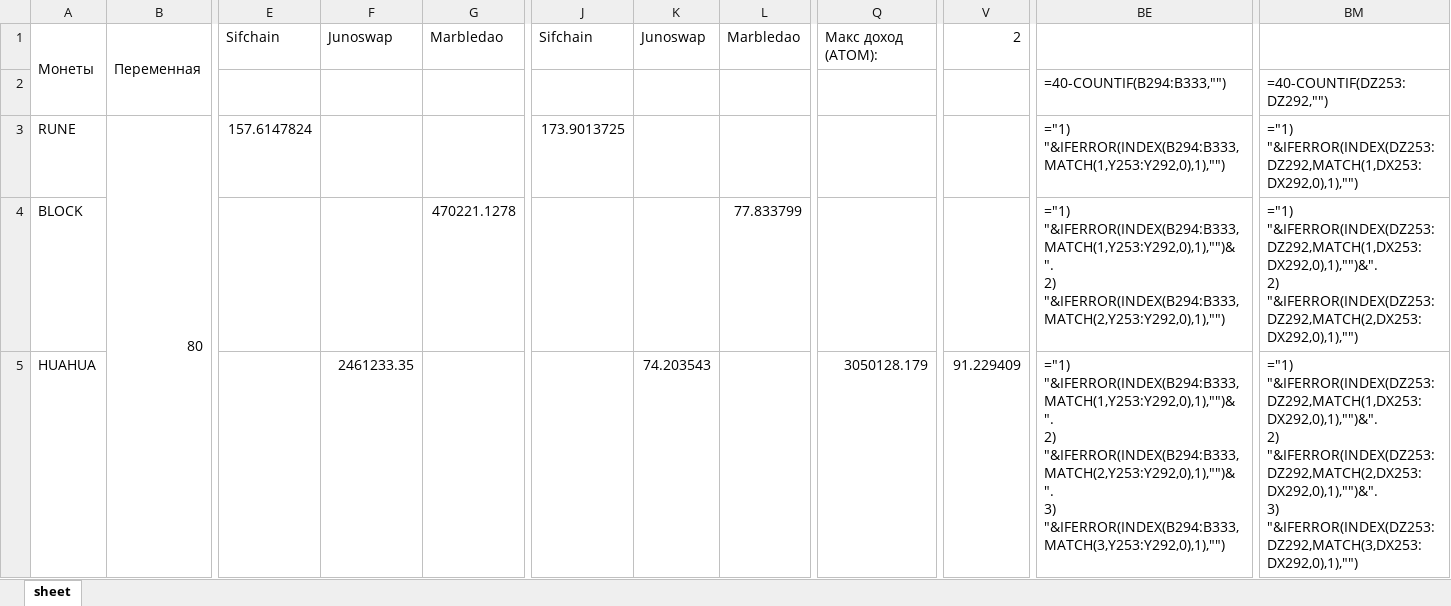
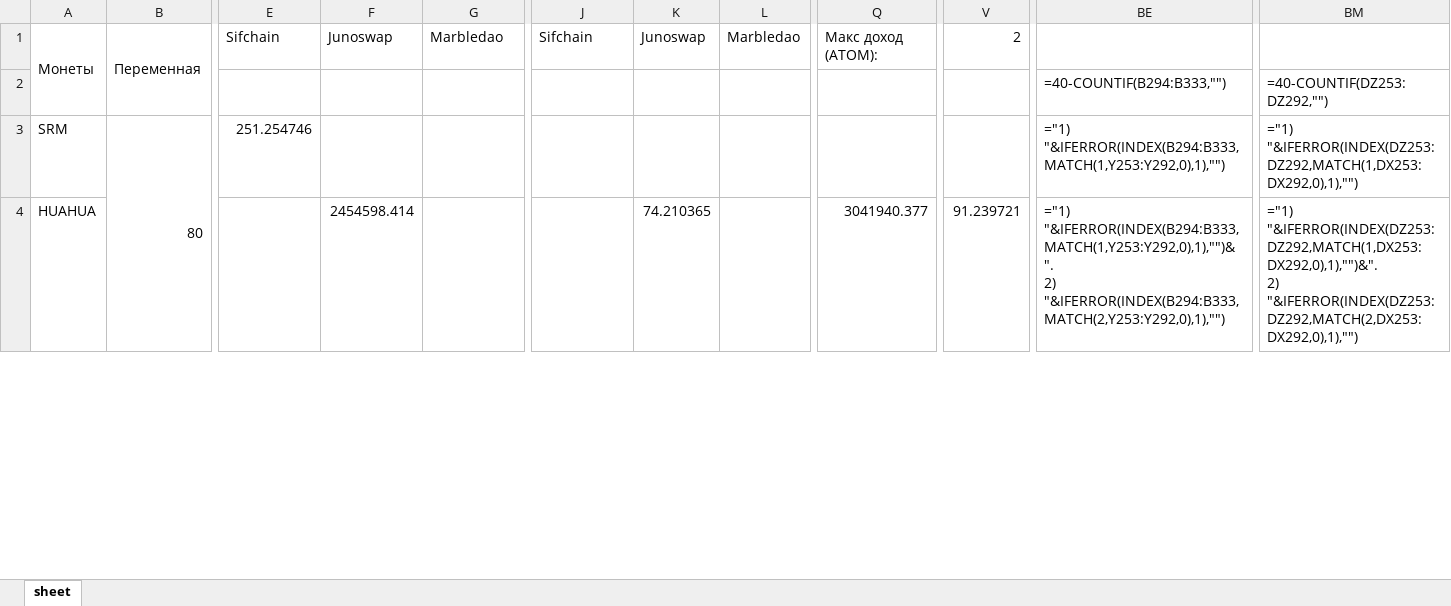
Before and after one commit to miletovaa/cryptocoins, an Excel workbook: cryptocoins/main/result.xlsx, sheet sheet, drawn as a sheet; only a part is shown, gaps mark what is left out; values as stored, in another font and other column widths than the file's, no borders; formulas without a stored value are shown as written; removed rows and columns are numbered as before the commit, all else as after; rows hold the shown columns only; ↵ is a line break in a cell; the diff covers the shown part only; the diff names each change by its address in the sheet, - before the commit and + after, or states it on an @@ line.

```diff
--- a/cryptocoins/main/result.xlsx (sheet sheet)
+++ b/cryptocoins/main/result.xlsx (sheet sheet)
-row 3: RUNE | 80 | 157.6147824 |  |  | 173.9013725 |  |  |  |  | ="1) "&IFERROR(INDEX(B294:B333,MATCH(1,Y253:Y292,0),1),"") | ="1) "&IFERROR(INDEX(DZ253:DZ292,MATCH(1,DX253:DX292,0),1),"")
-row 4: BLOCK |  |  |  | 470221.1278 |  |  | 77.833799 |  |  | ="1) "&IFERROR(INDEX(B294:B333,MATCH(1,Y253:Y292,0),1),"")&". ↵ 2) "&IFERROR(INDEX(B294:B333,MATCH(2,Y253:Y292,0),1),"") | ="1) "&IFERROR(INDEX(DZ253:DZ292,MATCH(1,DX253:DX292,0),1),"")&". ↵ 2) "&IFERROR(INDEX(DZ253:DZ292,MATCH(2,DX253:DX292,0),1),"")
+row 3: SRM | 80 | 251.254746 |  |  |  |  |  |  |  | ="1) "&IFERROR(INDEX(B294:B333,MATCH(1,Y253:Y292,0),1),"") | ="1) "&IFERROR(INDEX(DZ253:DZ292,MATCH(1,DX253:DX292,0),1),"")
-F4: 2461233.35
+F4: 2454598.414
-K4: 74.203543
+K4: 74.210365
-Q4: 3050128.179
+Q4: 3041940.377
-V4: 91.229409
+V4: 91.239721
-BE4: …"&IFERROR(INDEX(B294:B333,MATCH(1,Y253:Y292,0),1),"")&". ↵ 2) "&IFERROR(INDEX(B294:B333,MATCH(2,Y253:Y292,0),1),"")&". ↵ 3) "&IFERROR(INDEX(B294:B333,MATCH(3,Y253:Y292,0),1),"")
+BE4: …"&IFERROR(INDEX(B294:B333,MATCH(1,Y253:Y292,0),1),"")&". ↵ 2) "&IFERROR(INDEX(B294:B333,MATCH(2,Y253:Y292,0),1),"")
-BM4: …"&IFERROR(INDEX(DZ253:DZ292,MATCH(1,DX253:DX292,0),1),"")&". ↵ 2) "&IFERROR(INDEX(DZ253:DZ292,MATCH(2,DX253:DX292,0),1),"")&". ↵ 3) "&IFERROR(INDEX(DZ253:DZ292,MATCH(3,DX253:DX292,0),1),"")
+BM4: …"&IFERROR(INDEX(DZ253:DZ292,MATCH(1,DX253:DX292,0),1),"")&". ↵ 2) "&IFERROR(INDEX(DZ253:DZ292,MATCH(2,DX253:DX292,0),1),"")
```
Also changed, not shown: 5 added rows, 4 removed rows and 8 edited cells elsewhere in this sheet, 5 other files.
